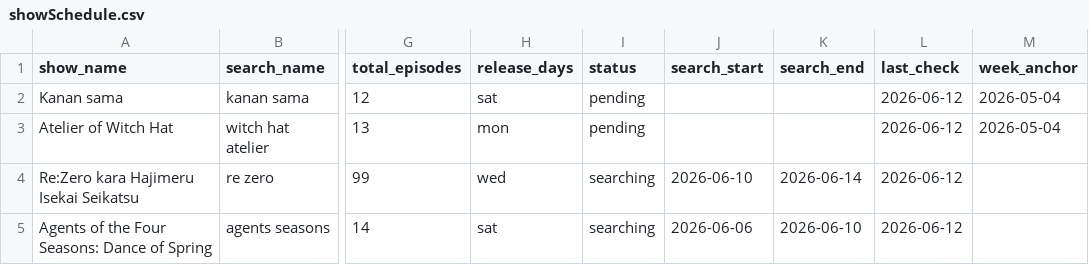
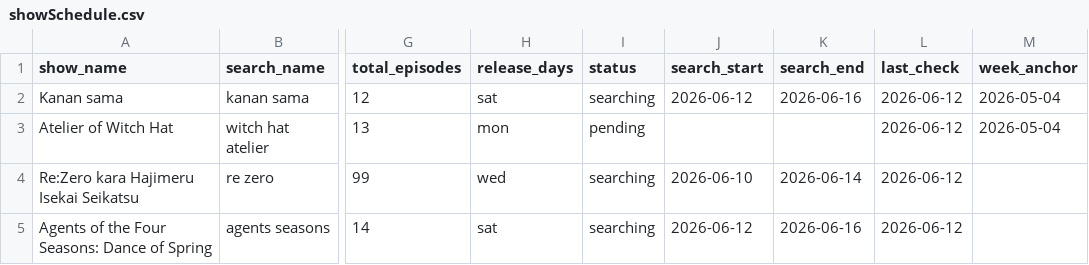
Before and after one commit to fernhw/yt-jellyfin, a CSV file: showSchedule.csv, drawn as a sheet; only a part is shown, gaps mark what is left out; the diff names each change by its address in the sheet, - before the commit and + after, or states it on an @@ line.

```diff
--- a/showSchedule.csv
+++ b/showSchedule.csv
-I2 (status): pending
+I2 (status): searching
-J2 (search_start): (empty)
+J2 (search_start): 2026-06-12
-K2 (search_end): (empty)
+K2 (search_end): 2026-06-16
-J5 (search_start): 2026-06-06
+J5 (search_start): 2026-06-12
-K5 (search_end): 2026-06-10
+K5 (search_end): 2026-06-16
```
Also changed, not shown: 4 other files.
